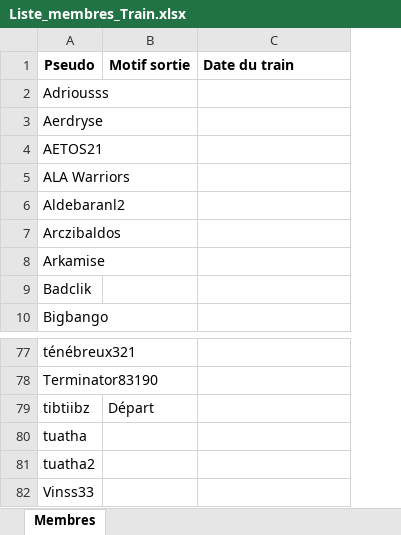
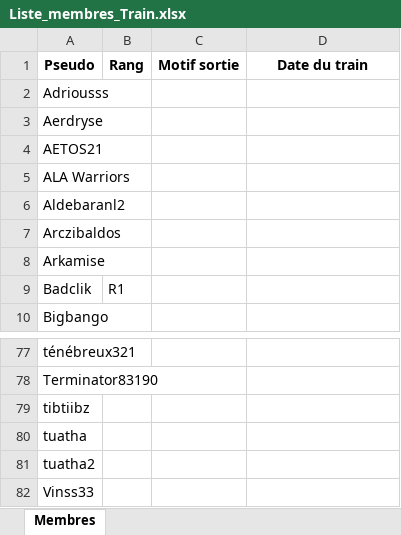
Before and after one commit to MrFernand/LastWar, an Excel workbook: Liste_membres_Train.xlsx, sheet Membres, drawn as a sheet; only a part is shown, gaps mark what is left out; values as stored, in another font and other column widths than the file's, no borders; table styles not drawn; addresses are those after the commit; the diff names each change by its address in the sheet, - before the commit and + after, or states it on an @@ line.

Commit message:
Add files via upload

```diff
--- a/Liste_membres_Train.xlsx (sheet Membres)
+++ b/Liste_membres_Train.xlsx (sheet Membres)
+column B (Rang), row 9: R1
-D1 alignment: left
+D1 alignment: center
-C79 (Motif sortie): Départ
+C79 (Motif sortie): (empty)
```
